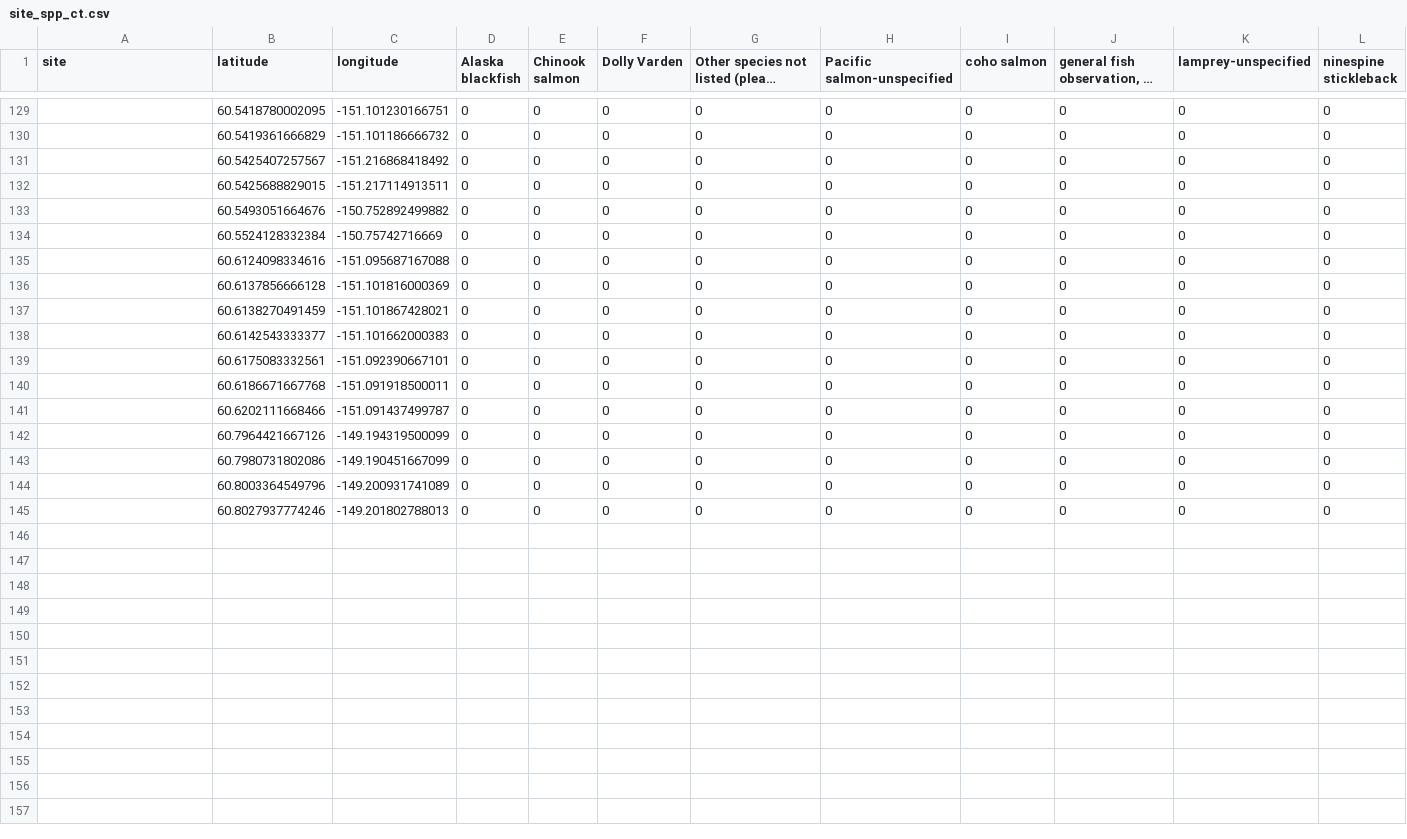
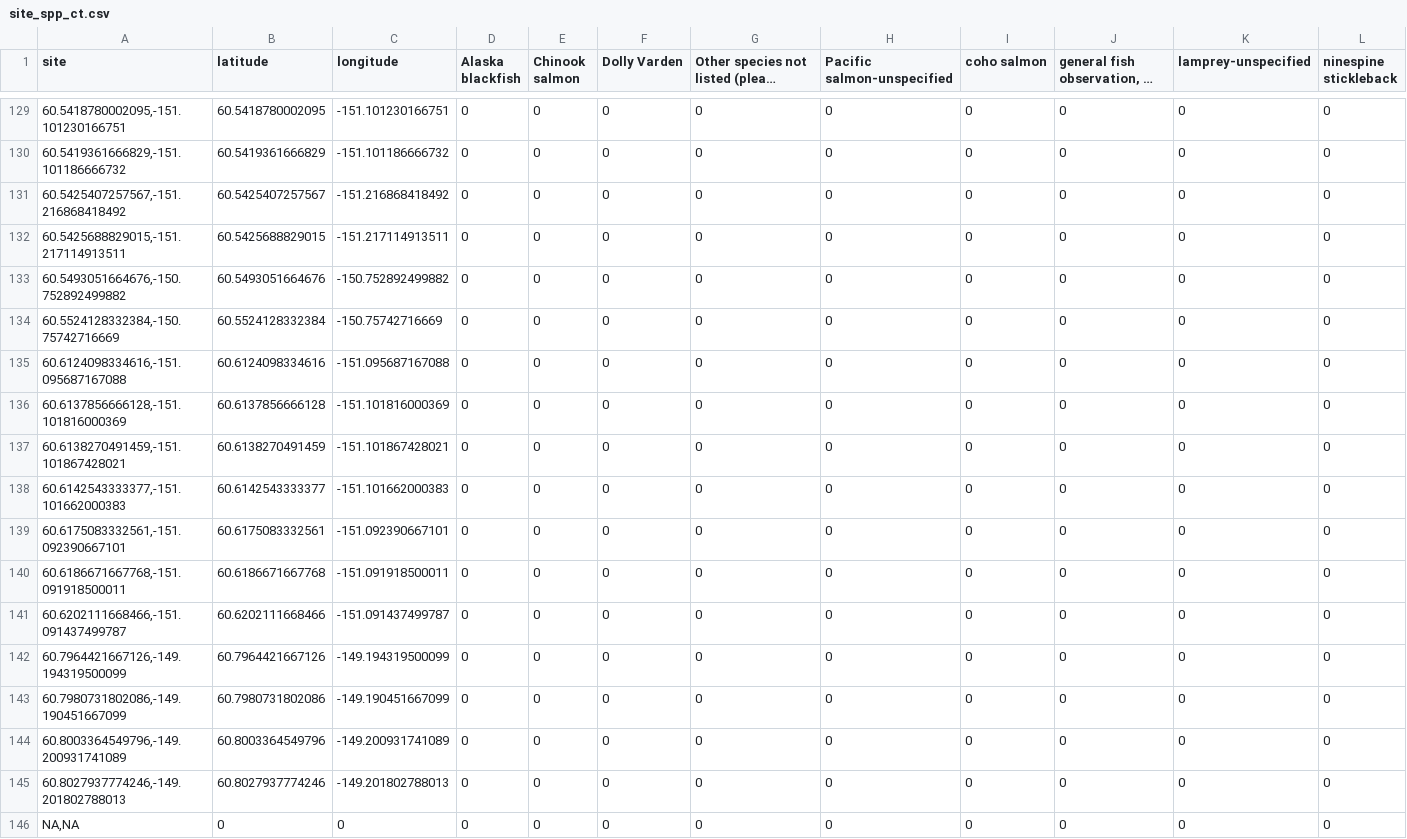
Before and after one commit to Kenai-Watershed-Forum/salmon-habitat-mapping, a CSV file: output/site_spp_ct.csv, drawn as a sheet; only a part is shown, gaps mark what is left out; long unchanged cells end in …; rows hold the shown columns only; the diff covers the shown part only; the diff names each change by its address in the sheet, - before the commit and + after, or states it on an @@ line.

```diff
--- a/output/site_spp_ct.csv
+++ b/output/site_spp_ct.csv
-A129 (site): (empty)
+A129 (site): 60.5418780002095,-151.101230166751
-A130 (site): (empty)
+A130 (site): 60.5419361666829,-151.101186666732
-A131 (site): (empty)
+A131 (site): 60.5425407257567,-151.216868418492
-A132 (site): (empty)
+A132 (site): 60.5425688829015,-151.217114913511
-A133 (site): (empty)
+A133 (site): 60.5493051664676,-150.752892499882
-A134 (site): (empty)
+A134 (site): 60.5524128332384,-150.75742716669
-A135 (site): (empty)
+A135 (site): 60.6124098334616,-151.095687167088
-A136 (site): (empty)
+A136 (site): 60.6137856666128,-151.101816000369
-A137 (site): (empty)
+A137 (site): 60.6138270491459,-151.101867428021
-A138 (site): (empty)
+A138 (site): 60.6142543333377,-151.101662000383
-A139 (site): (empty)
+A139 (site): 60.6175083332561,-151.092390667101
-A140 (site): (empty)
+A140 (site): 60.6186671667768,-151.091918500011
-A141 (site): (empty)
+A141 (site): 60.6202111668466,-151.091437499787
-A142 (site): (empty)
+A142 (site): 60.7964421667126,-149.194319500099
-A143 (site): (empty)
+A143 (site): 60.7980731802086,-149.190451667099
-A144 (site): (empty)
+A144 (site): 60.8003364549796,-149.200931741089
-A145 (site): (empty)
+A145 (site): 60.8027937774246,-149.201802788013
+row 146: NA,NA | 0 | 0 | 0 | 0 | 0 | 0 | 0 | 0 | 0 | 0 | 0
```
Also changed, not shown: 55 edited cells elsewhere in this file, output/site_visits_coords.csv, 4 other files.
